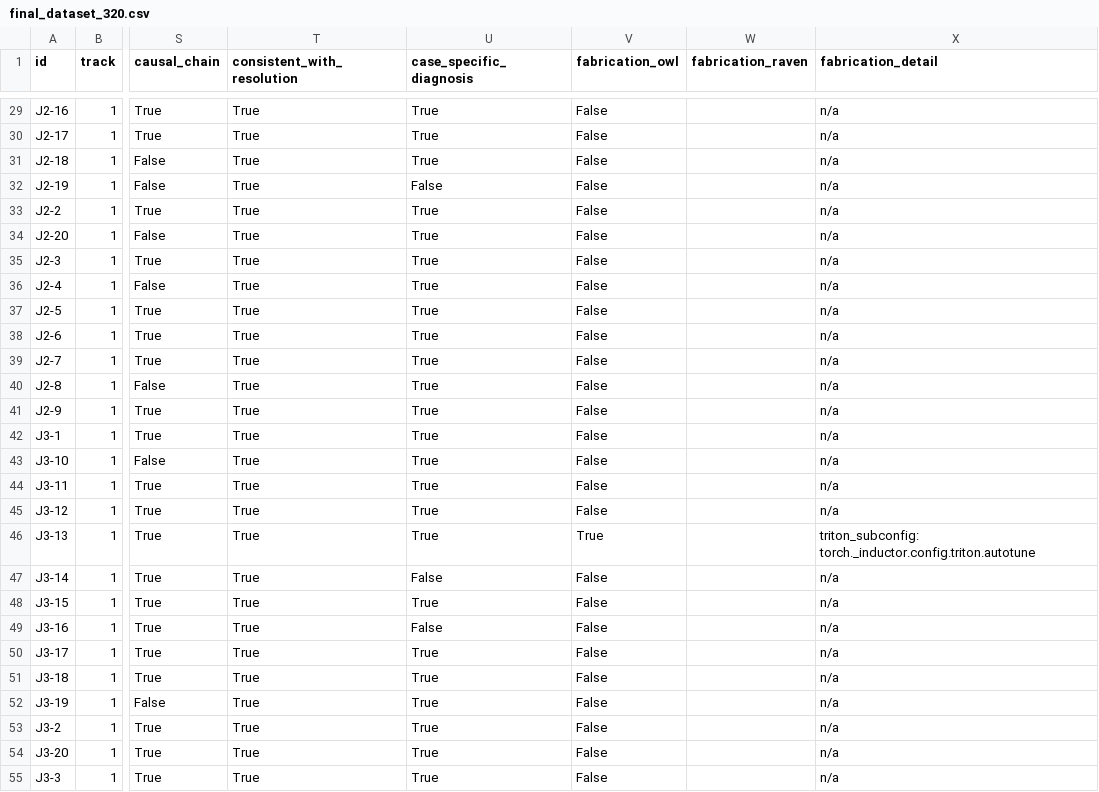
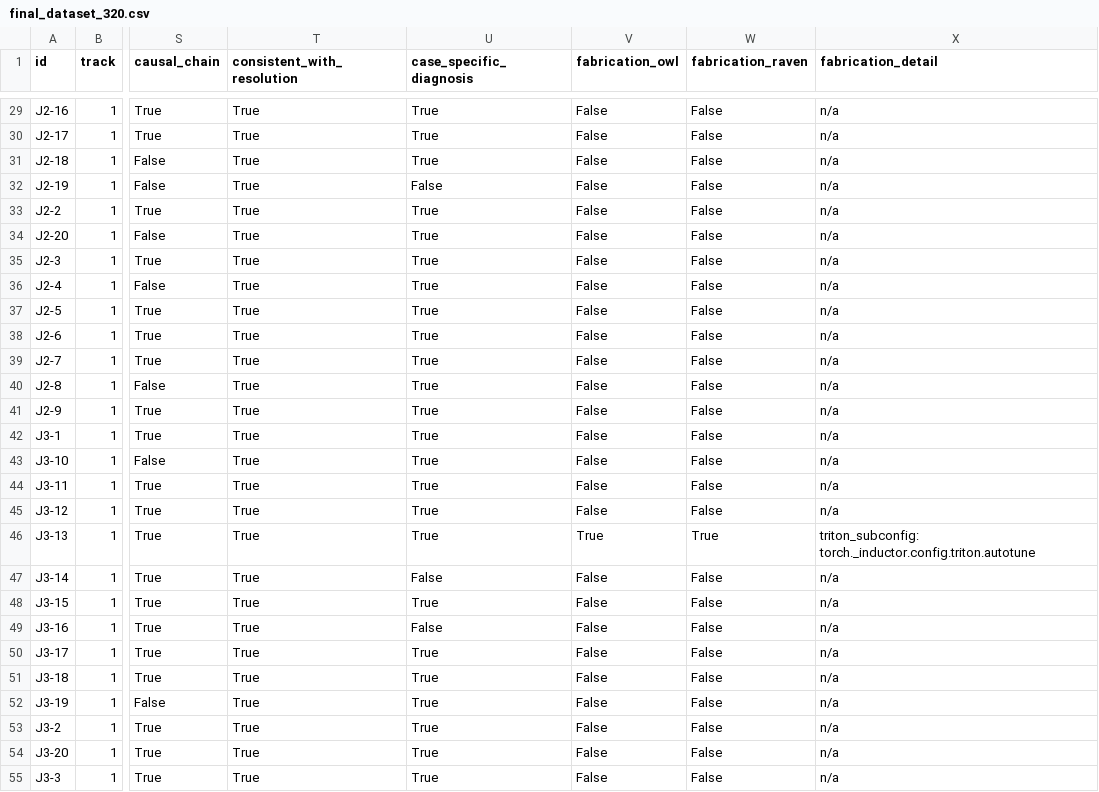
Before and after one commit to penguinwu/compile-qa-bench, a CSV file: analysis/final_dataset_320.csv, drawn as a sheet; only a part is shown, gaps mark what is left out; the diff covers the shown part only; the diff names each change by its address in the sheet, - before the commit and + after, or states it on an @@ line.

Commit message:
Fab IAA κ=1.000 — all three dimensions complete, final dataset finalized
Raven's independent fabrication scoring matches Owl's exactly: 21/160
Track 1 cases flagged by both scorers, 0 disagreements. Track 2 has
0 fabrications from both scorers.

Final dataset: 320 cases × 3 dimensions (Act, Diag, Fab), all IAA PASS.

```diff
--- a/analysis/final_dataset_320.csv
+++ b/analysis/final_dataset_320.csv
-W29:W45 (fabrication_raven): (empty)
+W29:W45 (fabrication_raven): False
-W46 (fabrication_raven): (empty)
+W46 (fabrication_raven): True
-W47:W55 (fabrication_raven): (empty)
+W47:W55 (fabrication_raven): False
```
Also changed, not shown: 133 edited cells elsewhere in this file, 4 other files.
